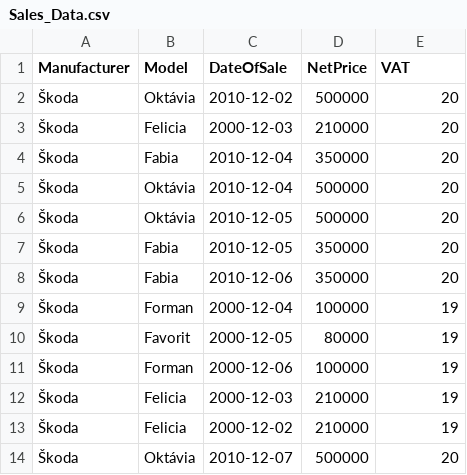
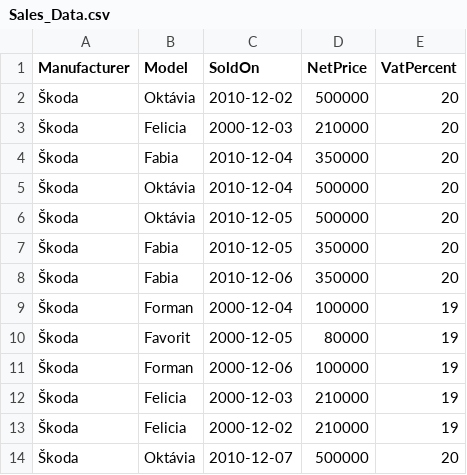
Before and after one commit to MajkRitcherd/CarSales, a CSV file: Sales_Data.csv, drawn as a sheet.

Commit message:
Change VAT to VatPercent, DateOfSale to SoldOn for clarity

```diff
--- a/Sales_Data.csv
+++ b/Sales_Data.csv
@@ -1,2 +1,2 @@
-Manufacturer,Model,DateOfSale,NetPrice,VAT
+Manufacturer,Model,SoldOn,NetPrice,VatPercent
 Škoda,Oktávia,2010-12-02,500000,20
```
Also changed, not shown: 1 other file.
